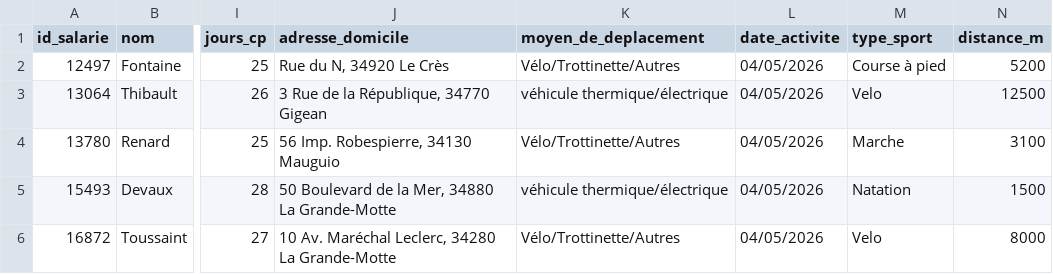
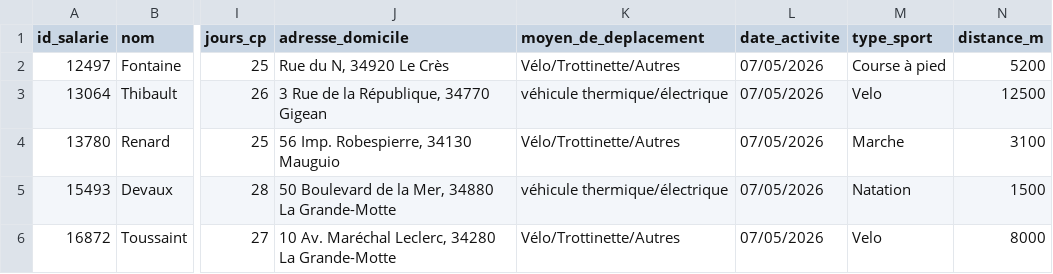
Before and after one commit to didierhernandez/projet12_projet_infrastructure_complexe, a CSV file: generator/data/tests_5_evenements.csv, drawn as a sheet; only a part is shown, gaps mark what is left out; the diff names each change by its address in the sheet, - before the commit and + after, or states it on an @@ line.

```diff
--- a/generator/data/tests_5_evenements.csv
+++ b/generator/data/tests_5_evenements.csv
-L2:L6 (date_activite): 04/05/2026
+L2:L6 (date_activite): 07/05/2026
```
Also changed, not shown: 7 other files.
